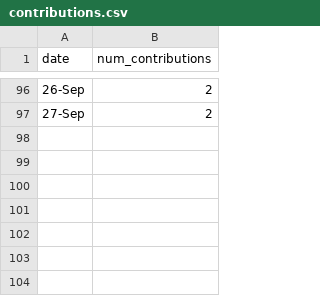
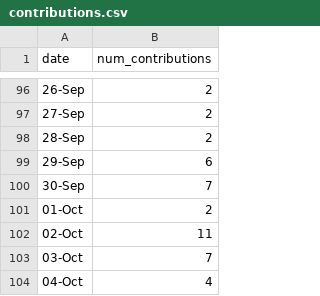
Before and after one commit to imgabrielas/imgabrielas, a CSV file: contribution_graph/contributions.csv, drawn as a sheet; only a part is shown, gaps mark what is left out; the diff names each change by its address in the sheet, - before the commit and + after, or states it on an @@ line.

Commit message:
csv data

```diff
--- a/contribution_graph/contributions.csv
+++ b/contribution_graph/contributions.csv
+row 98: 28-Sep | 2
+row 99: 29-Sep | 6
+row 100: 30-Sep | 7
+row 101: 01-Oct | 2
+row 102: 02-Oct | 11
+row 103: 03-Oct | 7
+row 104: 04-Oct | 4
```
